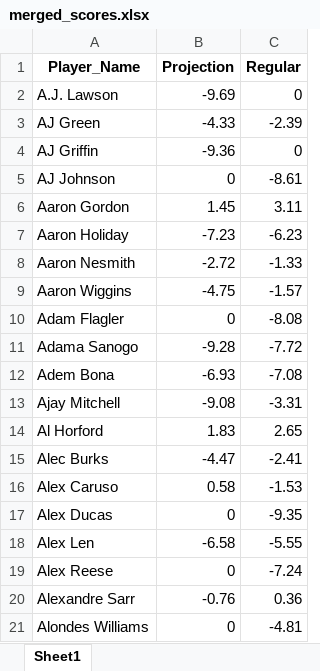
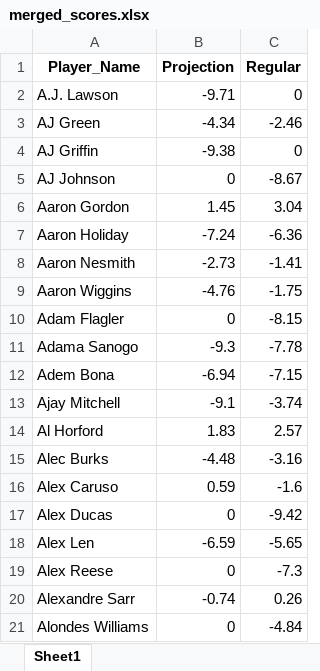
Before and after one commit to ikucukkaya/TradeMachine, an Excel workbook: data/merged_scores.xlsx, sheet Sheet1, drawn as a sheet; only a part is shown; values as stored, in another font and other column widths than the file's, no borders; the diff covers the shown part only; the diff names each change by its address in the sheet, - before the commit and + after, or states it on an @@ line.

```diff
--- a/data/merged_scores.xlsx (sheet Sheet1)
+++ b/data/merged_scores.xlsx (sheet Sheet1)
-B2 (Projection): -9.69
+B2 (Projection): -9.71
-B3 (Projection): -4.33
+B3 (Projection): -4.34
-C3 (Regular): -2.39
+C3 (Regular): -2.46
-B4 (Projection): -9.36
+B4 (Projection): -9.38
-C5 (Regular): -8.61
+C5 (Regular): -8.67
-C6 (Regular): 3.11
+C6 (Regular): 3.04
-B7 (Projection): -7.23
+B7 (Projection): -7.24
-C7 (Regular): -6.23
+C7 (Regular): -6.36
-B8 (Projection): -2.72
+B8 (Projection): -2.73
-C8 (Regular): -1.33
+C8 (Regular): -1.41
-B9 (Projection): -4.75
+B9 (Projection): -4.76
-C9 (Regular): -1.57
+C9 (Regular): -1.75
-C10 (Regular): -8.08
+C10 (Regular): -8.15
-B11 (Projection): -9.28
+B11 (Projection): -9.3
-C11 (Regular): -7.72
+C11 (Regular): -7.78
-B12 (Projection): -6.93
+B12 (Projection): -6.94
-C12 (Regular): -7.08
+C12 (Regular): -7.15
-B13 (Projection): -9.08
+B13 (Projection): -9.1
-C13 (Regular): -3.31
+C13 (Regular): -3.74
-C14 (Regular): 2.65
+C14 (Regular): 2.57
-B15 (Projection): -4.47
+B15 (Projection): -4.48
-C15 (Regular): -2.41
+C15 (Regular): -3.16
-B16 (Projection): 0.58
+B16 (Projection): 0.59
-C16 (Regular): -1.53
+C16 (Regular): -1.6
-C17 (Regular): -9.35
+C17 (Regular): -9.42
-B18 (Projection): -6.58
+B18 (Projection): -6.59
-C18 (Regular): -5.55
+C18 (Regular): -5.65
-C19 (Regular): -7.24
+C19 (Regular): -7.3
-B20 (Projection): -0.76
+B20 (Projection): -0.74
-C20 (Regular): 0.36
+C20 (Regular): 0.26
-C21 (Regular): -4.81
+C21 (Regular): -4.84
```
Also changed, not shown: 3 added rows and 775 edited cells elsewhere in this sheet, data/2024-25_NBA_Regular_Season_Updated_daily.xlsx, data/2024-25_Rest_of_Season_Rankings_Projections_updated_daily.xlsx.
